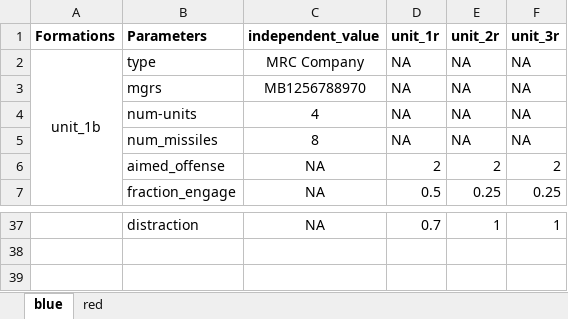
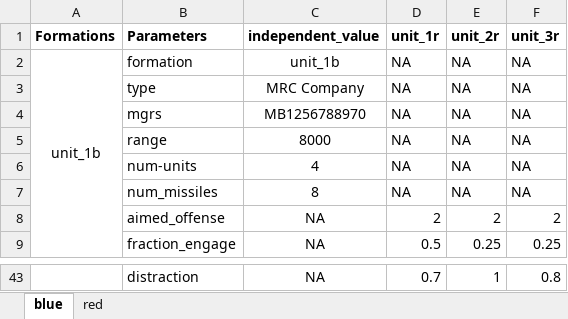
Before and after one commit to CRG180/combat-salvo, an Excel workbook: hetrogeneous_salvo_model/hetrogeneous_salvo_data_input_tool.xlsx, sheet blue, drawn as a sheet; only a part is shown, gaps mark what is left out; values as stored, in another font and other column widths than the file's, no borders; charts and pictures not drawn; addresses are those after the commit; the diff covers the shown part only; the diff names each change by its address in the sheet, - before the commit and + after, or states it on an @@ line.

```diff
--- a/hetrogeneous_salvo_model/hetrogeneous_salvo_data_input_tool.xlsx (sheet blue)
+++ b/hetrogeneous_salvo_model/hetrogeneous_salvo_data_input_tool.xlsx (sheet blue)
-B2 (Parameters): type
+B2 (Parameters): formation
-C2 (independent_value): MRC Company
+C2 (independent_value): unit_1b
+row 3:  | type | MRC Company | NA | NA | NA
+row 5:  | range | 8000 | NA | NA | NA
-F43 (unit_3r): 1
+F43 (unit_3r): 0.8
```
Also changed, not shown: 11 added rows, 7 removed rows and 14 edited cells elsewhere in this sheet, sheet red, charts or pictures, 1 other file.
